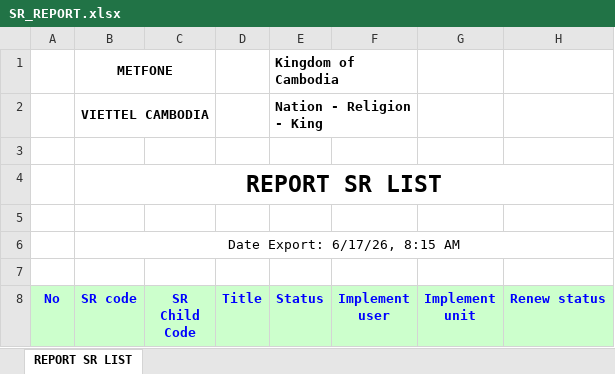
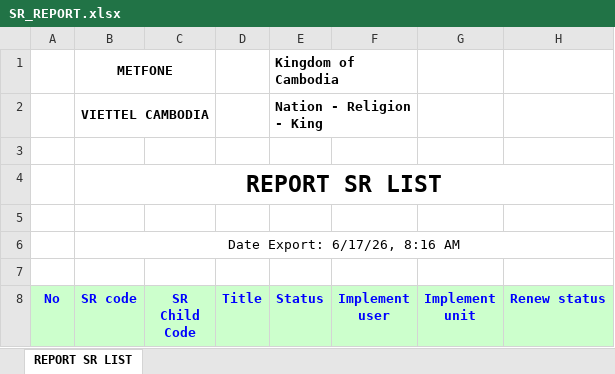
Before and after one commit to alvaromartinezg/sr_dashboard, an Excel workbook: SR_REPORT.xlsx, sheet REPORT SR LIST, drawn as a sheet; only a part is shown; values as stored, in another font and other column widths than the file's, no borders; the diff names each change by its address in the sheet, - before the commit and + after, or states it on an @@ line.

Commit message:
update SR report

```diff
--- a/SR_REPORT.xlsx (sheet REPORT SR LIST)
+++ b/SR_REPORT.xlsx (sheet REPORT SR LIST)
-B6 (SR code): Date Export: 6/17/26, 8:15 AM
+B6 (SR code): Date Export: 6/17/26, 8:16 AM
```
